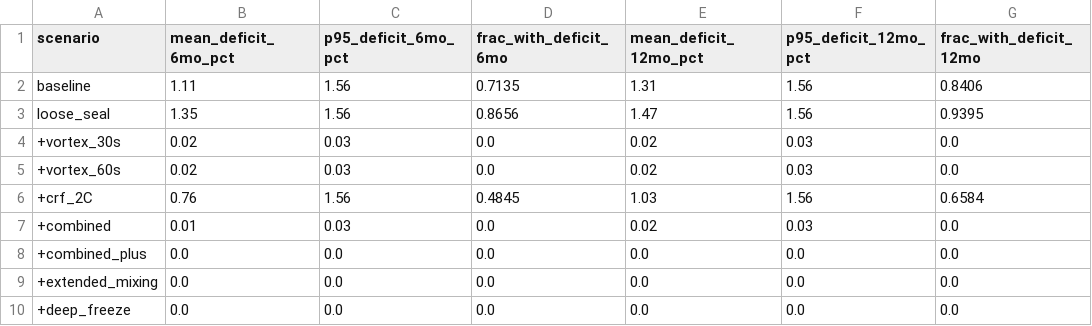
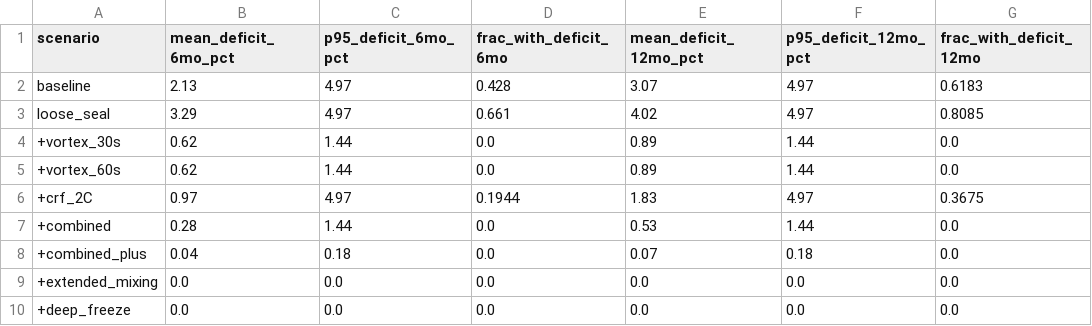
Before and after one commit to tohafrit/serum-ca-cryo, a CSV file: data/module7_intervention_outcomes.csv, drawn as a sheet.

```diff
--- a/data/module7_intervention_outcomes.csv
+++ b/data/module7_intervention_outcomes.csv
@@ -1,9 +1,9 @@
 scenario,mean_deficit_6mo_pct,p95_deficit_6mo_pct,frac_with_deficit_6mo,mean_deficit_12mo_pct,p95_deficit_12mo_pct,frac_with_deficit_12mo
-baseline,1.11,1.56,0.7135,1.31,1.56,0.8406
-loose_seal,1.35,1.56,0.8656,1.47,1.56,0.9395
-+vortex_30s,0.02,0.03,0.0,0.02,0.03,0.0
-+vortex_60s,0.02,0.03,0.0,0.02,0.03,0.0
-+crf_2C,0.76,1.56,0.4845,1.03,1.56,0.6584
-+combined,0.01,0.03,0.0,0.02,0.03,0.0
-+combined_plus,0.0,0.0,0.0,0.0,0.0,0.0
+baseline,2.13,4.97,0.428,3.07,4.97,0.6183
+loose_seal,3.29,4.97,0.661,4.02,4.97,0.8085
++vortex_30s,0.62,1.44,0.0,0.89,1.44,0.0
++vortex_60s,0.62,1.44,0.0,0.89,1.44,0.0
++crf_2C,0.97,4.97,0.1944,1.83,4.97,0.3675
++combined,0.28,1.44,0.0,0.53,1.44,0.0
++combined_plus,0.04,0.18,0.0,0.07,0.18,0.0
 +extended_mixing,0.0,0.0,0.0,0.0,0.0,0.0
```
Also changed, not shown: data/module5_recovery_predictions.csv, data/module6_sobol_indices.csv, 22 other files.
